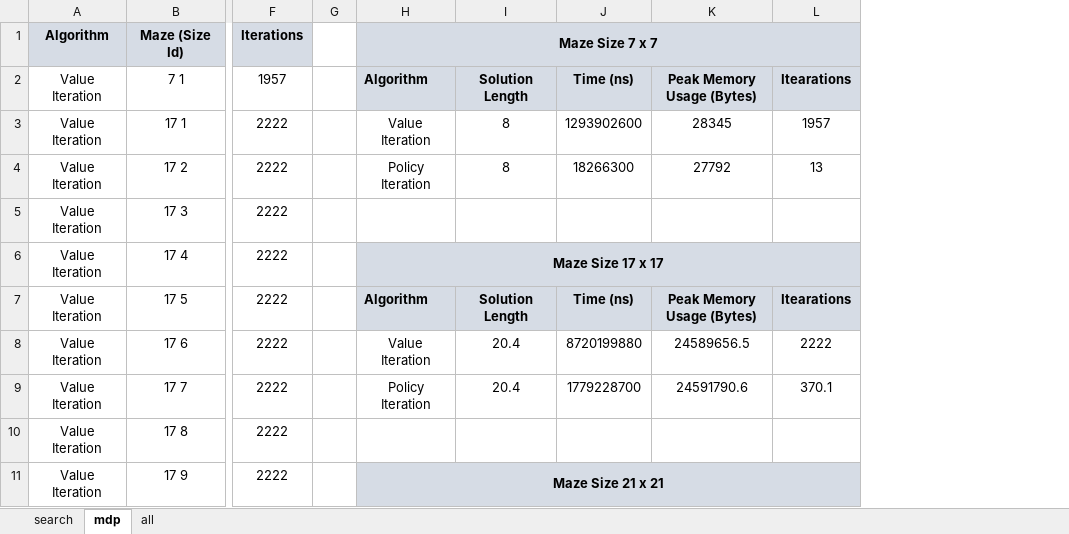
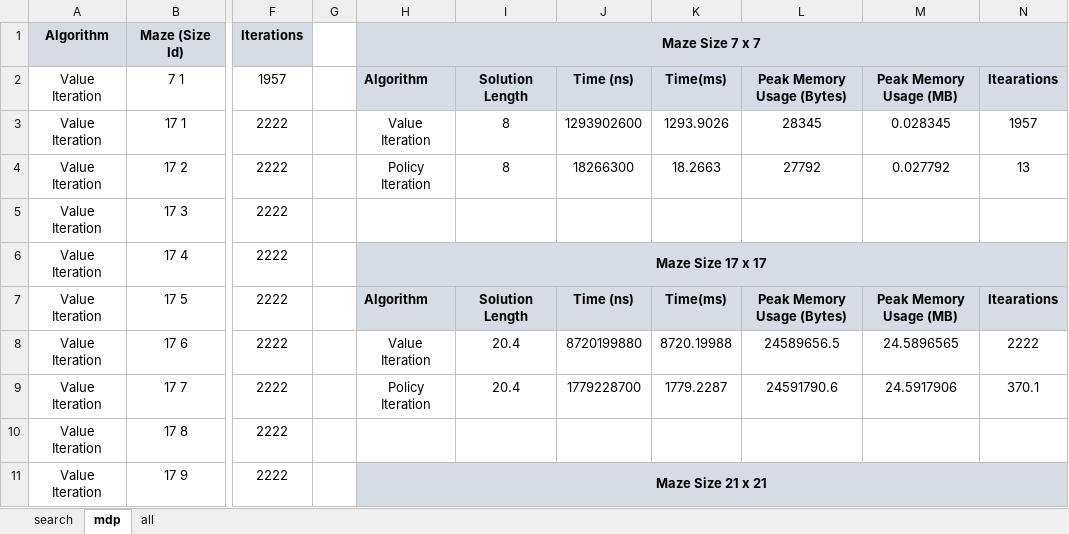
Before and after one commit to ggn1/cs7is2-artificial-intelligence-assignment1, an Excel workbook: analysis/comparison.xlsx, sheet mdp, drawn as a sheet; only a part is shown, gaps mark what is left out; values as stored, in another font and other column widths than the file's, no borders; the diff names each change by its address in the sheet, - before the commit and + after, or states it on an @@ line.

```diff
--- a/analysis/comparison.xlsx (sheet mdp)
+++ b/analysis/comparison.xlsx (sheet mdp)
+column K, rows 2-9: Time(ms) | 1293.9026 | 18.2663 |  |  | Time(ms) | 8720.19988 | 1779.2287
+column M, rows 2-9: Peak Memory Usage (MB) | 0.028345 | 0.027792 |  |  | Peak Memory Usage (MB) | 24.5896565 | 24.5917906
```
Also changed, not shown: sheet search, sheet all, formulas that keep their value, 1 other file.
